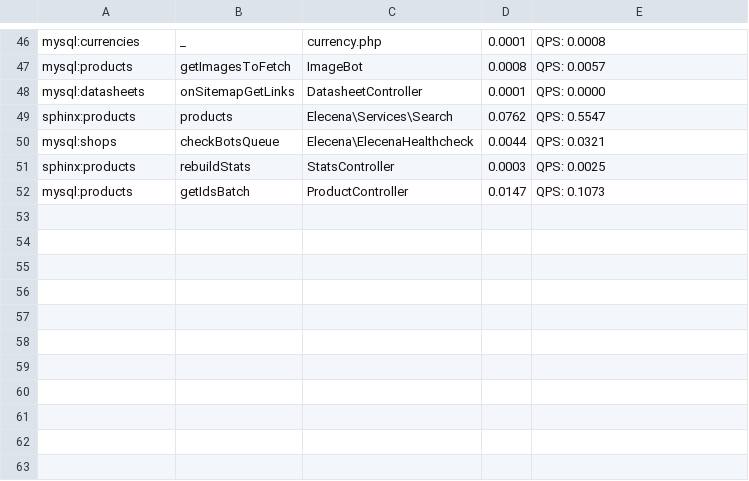
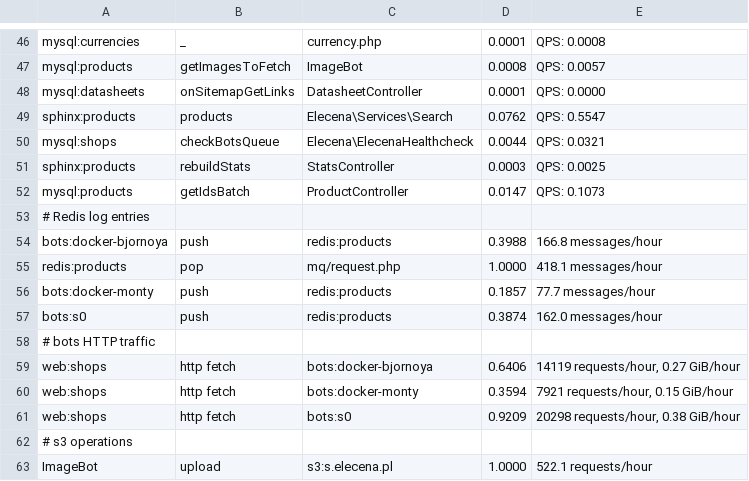
Before and after one commit to macbre/data-flow-graph, a TSV file: sources/elasticsearch/dataflow.tsv, drawn as a sheet; only a part is shown, gaps mark what is left out; the diff names each change by its address in the sheet, - before the commit and + after, or states it on an @@ line.

```diff
--- a/sources/elasticsearch/dataflow.tsv
+++ b/sources/elasticsearch/dataflow.tsv
+row 53: # Redis log entries
+row 54: bots:docker-bjornoya | push | redis:products | 0.3988 | 166.8 messages/hour
+row 55: redis:products | pop | mq/request.php | 1.0000 | 418.1 messages/hour
+row 56: bots:docker-monty | push | redis:products | 0.1857 | 77.7 messages/hour
+row 57: bots:s0 | push | redis:products | 0.3874 | 162.0 messages/hour
+row 58: # bots HTTP traffic
+row 59: web:shops | http fetch | bots:docker-bjornoya | 0.6406 | 14119 requests/hour, 0.27 GiB/hour
+row 60: web:shops | http fetch | bots:docker-monty | 0.3594 | 7921 requests/hour, 0.15 GiB/hour
+row 61: web:shops | http fetch | bots:s0 | 0.9209 | 20298 requests/hour, 0.38 GiB/hour
+row 62: # s3 operations
+row 63: ImageBot | upload | s3:s.elecena.pl | 1.0000 | 522.1 requests/hour
```
Also changed, not shown: 1 other file.
